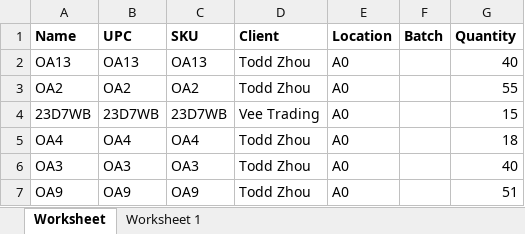
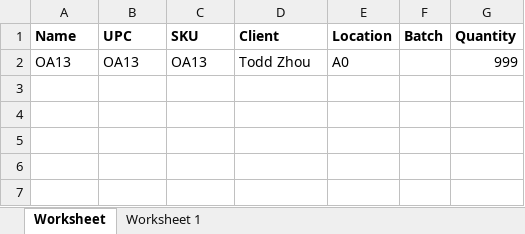
Before and after one commit to que2018/c3, an Excel workbook: admin/assets/file/export/inventory.xlsx, sheet Worksheet, drawn as a sheet; values as stored, in another font and other column widths than the file's, no borders; the diff names each change by its address in the sheet, - before the commit and + after, or states it on an @@ line.

```diff
--- a/admin/assets/file/export/inventory.xlsx (sheet Worksheet)
+++ b/admin/assets/file/export/inventory.xlsx (sheet Worksheet)
-G2 (Quantity): 40
+G2 (Quantity): 999
-row 3: OA2 | OA2 | OA2 | Todd Zhou | A0 |  | 55
-row 4: 23D7WB | 23D7WB | 23D7WB | Vee Trading | A0 |  | 15
-row 5: OA4 | OA4 | OA4 | Todd Zhou | A0 |  | 18
-row 6: OA3 | OA3 | OA3 | Todd Zhou | A0 |  | 40
-row 7: OA9 | OA9 | OA9 | Todd Zhou | A0 |  | 51
```
Also changed, not shown: admin/assets/file/export/checkout.xlsx, 13 other files.
